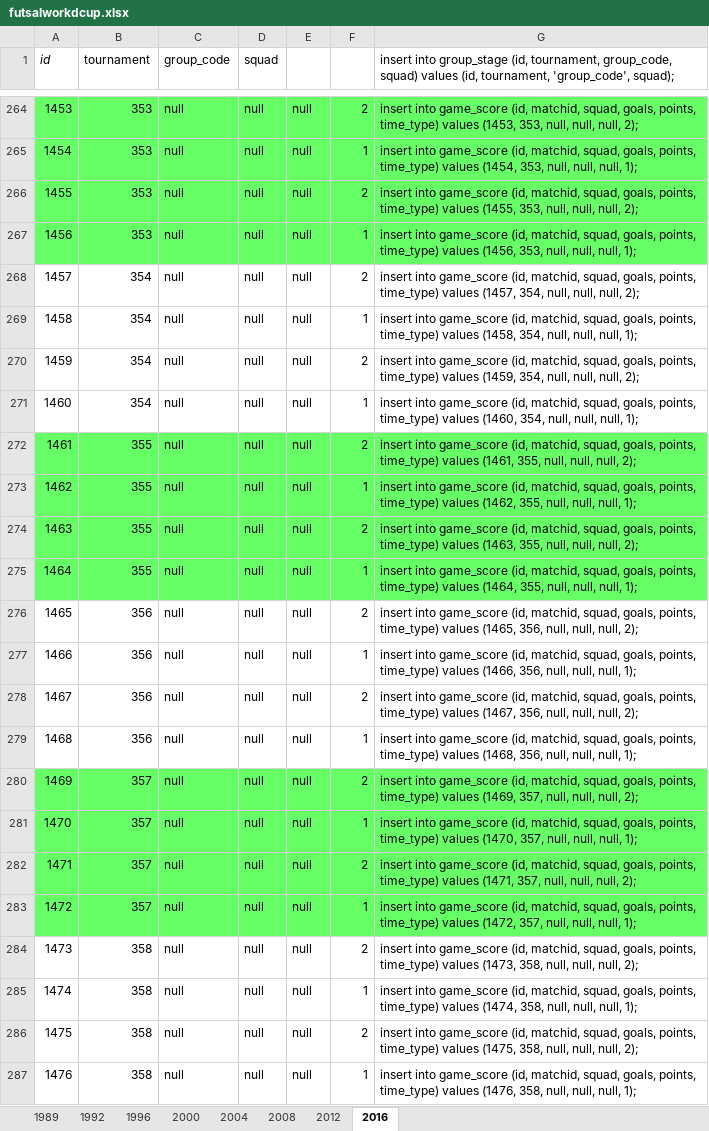
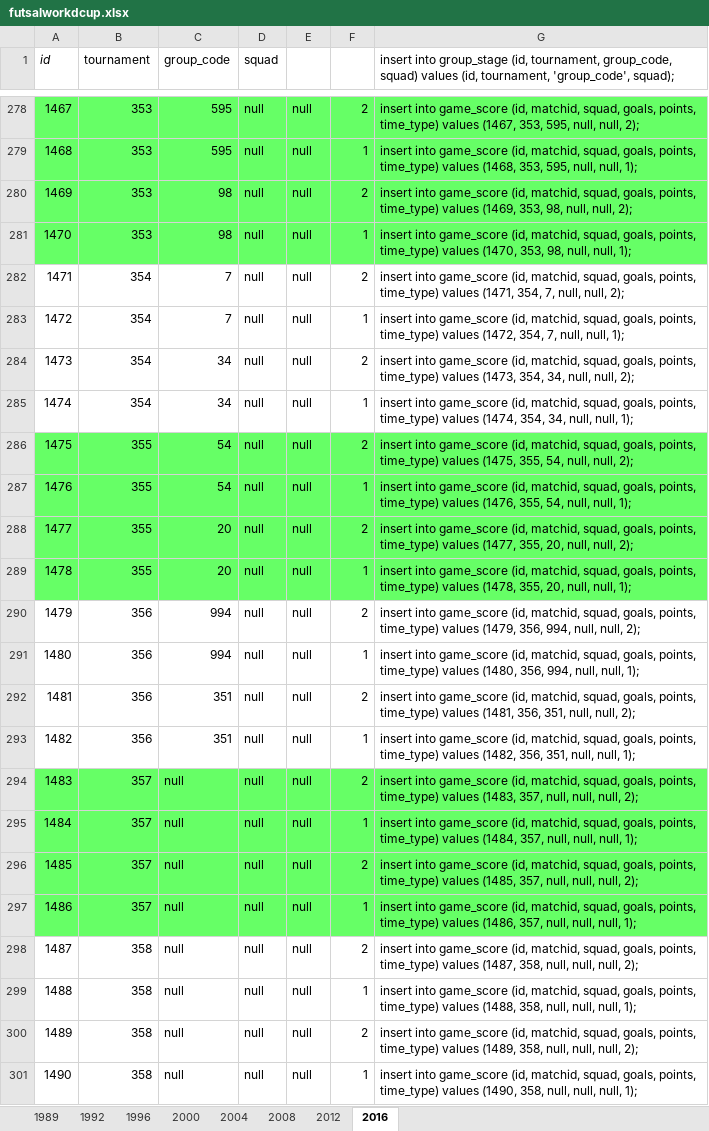
Before and after one commit to ezracode/area1650, an Excel workbook: Scripts/futsalworldcup/futsalworkdcup.xlsx, sheet 2016, drawn as a sheet; only a part is shown, gaps mark what is left out; values as stored, in another font and other column widths than the file's, no borders; addresses are those after the commit; the diff covers the shown part only; the diff names each change by its address in the sheet, - before the commit and + after, or states it on an @@ line.

```diff
--- a/Scripts/futsalworldcup/futsalworkdcup.xlsx (sheet 2016)
+++ b/Scripts/futsalworldcup/futsalworkdcup.xlsx (sheet 2016)
@@ column A (id) renumbered from row 250 down @@
-C278:C279 (group_code): null
+C278:C279 (group_code): 595
-G278: …time_type) values (1453, 353, null, null, null,…
+G278: …time_type) values (1467, 353, 595, null, null,…
-G279: …time_type) values (1454, 353, null, null, null,…
+G279: …time_type) values (1468, 353, 595, null, null,…
-C280:C281 (group_code): null
+C280:C281 (group_code): 98
-G280: …time_type) values (1455, 353, null, null, null,…
+G280: …time_type) values (1469, 353, 98, null, null,…
-G281: …time_type) values (1456, 353, null, null, null,…
+G281: …time_type) values (1470, 353, 98, null, null,…
-C282:C283 (group_code): null
+C282:C283 (group_code): 7
-G282: …time_type) values (1457, 354, null, null, null,…
+G282: …time_type) values (1471, 354, 7, null, null,…
-G283: …time_type) values (1458, 354, null, null, null,…
+G283: …time_type) values (1472, 354, 7, null, null,…
-C284:C285 (group_code): null
+C284:C285 (group_code): 34
-G284: …time_type) values (1459, 354, null, null, null,…
+G284: …time_type) values (1473, 354, 34, null, null,…
-G285: …time_type) values (1460, 354, null, null, null,…
+G285: …time_type) values (1474, 354, 34, null, null,…
-C286:C287 (group_code): null
+C286:C287 (group_code): 54
-G286: …time_type) values (1461, 355, null, null, null,…
+G286: …time_type) values (1475, 355, 54, null, null,…
-G287: …time_type) values (1462, 355, null, null, null,…
+G287: …time_type) values (1476, 355, 54, null, null,…
-C288:C289 (group_code): null
+C288:C289 (group_code): 20
-G288: …time_type) values (1463, 355, null, null, null,…
+G288: …time_type) values (1477, 355, 20, null, null,…
-G289: …time_type) values (1464, 355, null, null, null,…
+G289: …time_type) values (1478, 355, 20, null, null,…
-C290:C291 (group_code): null
+C290:C291 (group_code): 994
-G290: …time_type) values (1465, 356, null, null, null,…
+G290: …time_type) values (1479, 356, 994, null, null,…
-G291: …time_type) values (1466, 356, null, null, null,…
+G291: …time_type) values (1480, 356, 994, null, null,…
-C292:C293 (group_code): null
+C292:C293 (group_code): 351
-G292: …time_type) values (1467, 356, null, null, null,…
+G292: …time_type) values (1481, 356, 351, null, null,…
-G293: …time_type) values (1468, 356, null, null, null,…
+G293: …time_type) values (1482, 356, 351, null, null,…
-G294: …time_type) values (1469, 357, null,…
+G294: …time_type) values (1483, 357, null,…
-G295: …time_type) values (1470, 357, null,…
+G295: …time_type) values (1484, 357, null,…
-G296: …time_type) values (1471, 357, null,…
+G296: …time_type) values (1485, 357, null,…
-G297: …time_type) values (1472, 357, null,…
+G297: …time_type) values (1486, 357, null,…
-G298: …time_type) values (1473, 358, null,…
+G298: …time_type) values (1487, 358, null,…
-G299: …time_type) values (1474, 358, null,…
+G299: …time_type) values (1488, 358, null,…
-G300: …time_type) values (1475, 358, null,…
+G300: …time_type) values (1489, 358, null,…
-G301: …time_type) values (1476, 358, null,…
+G301: …time_type) values (1490, 358, null,…
```
Also changed, not shown: 14 added rows and 80 edited cells elsewhere in this sheet, formulas that keep their value, 1 other file.
